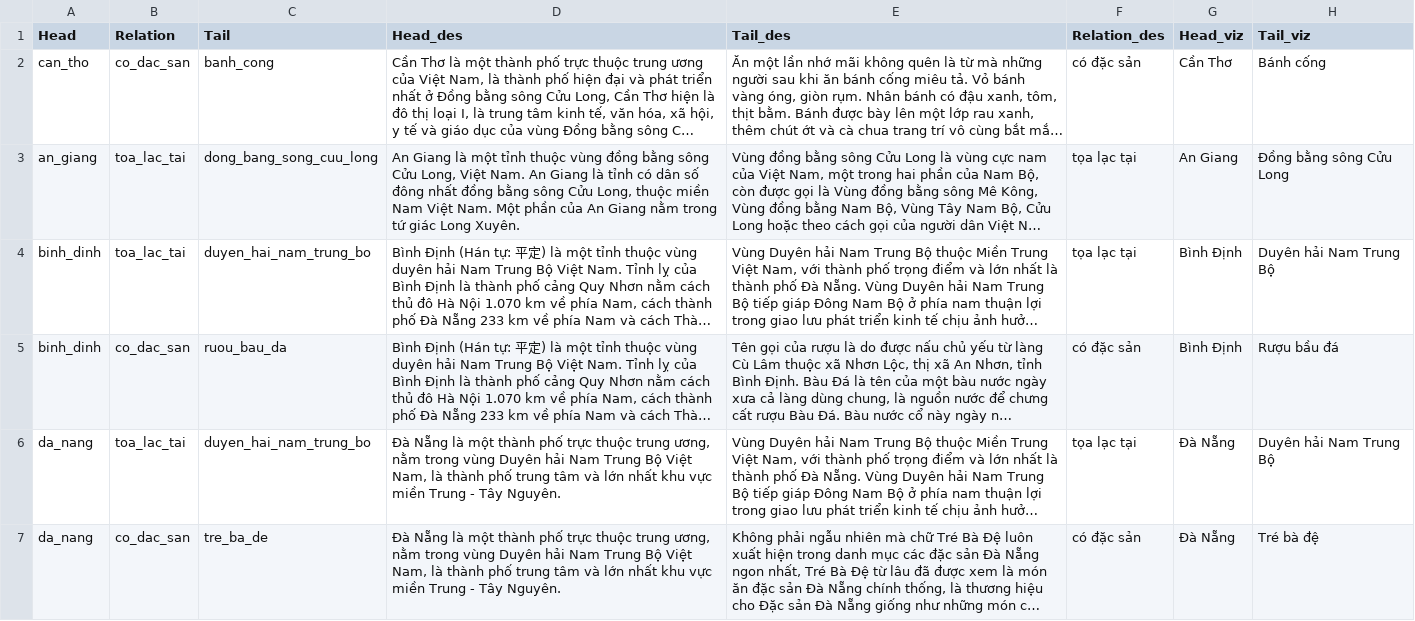
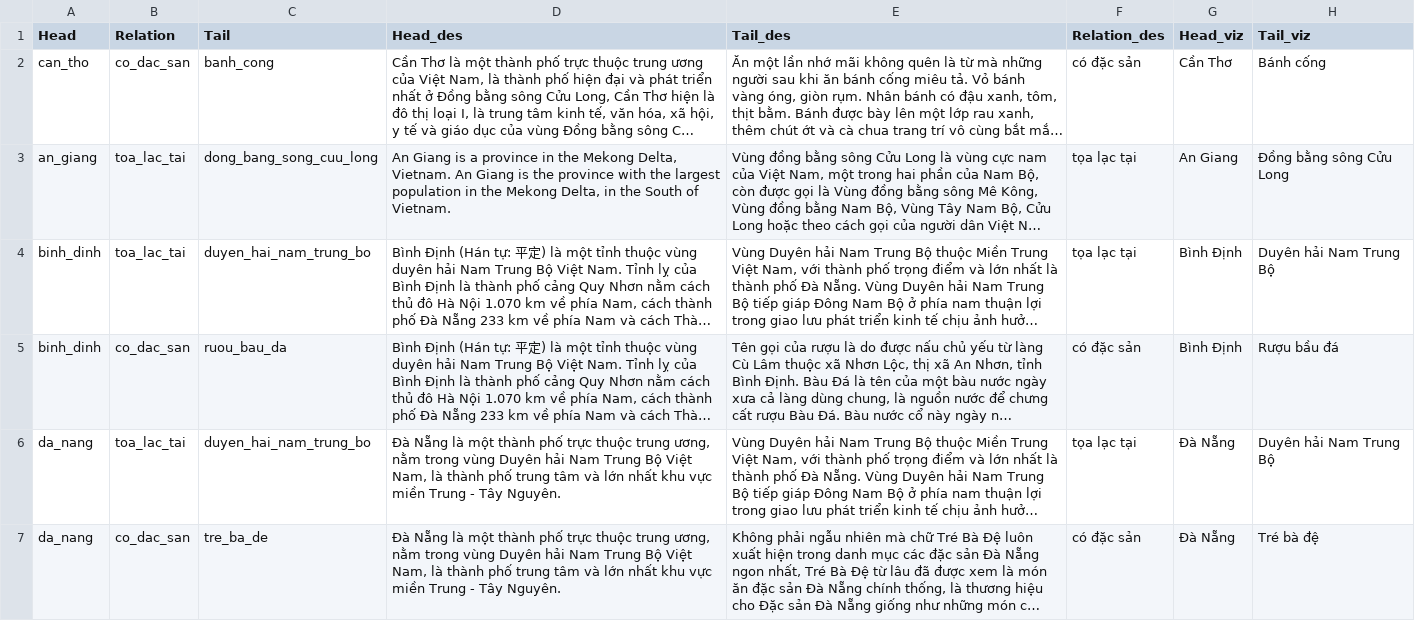
Before and after one commit to anpeata/thesis-uit, a CSV file: data/latest_triples.csv, drawn as a sheet; only a part is shown; long unchanged cells end in …; the diff names each change by its address in the sheet, - before the commit and + after, or states it on an @@ line.

Commit message:
Add files via upload

```diff
--- a/data/latest_triples.csv
+++ b/data/latest_triples.csv
-D3 (Head_des): An Giang là một tỉnh thuộc vùng đồng bằng sông Cửu Long, Việt Nam. An Giang là tỉnh có dân số đông nhất đồng bằng sông Cửu Long, thuộc miền Nam Việt Nam. Một phần của An Giang nằm trong tứ giác Long Xuyên.
+D3 (Head_des): An Giang is a province in the Mekong Delta, Vietnam. An Giang is the province with the largest population in the Mekong Delta, in the South of Vietnam.
```
